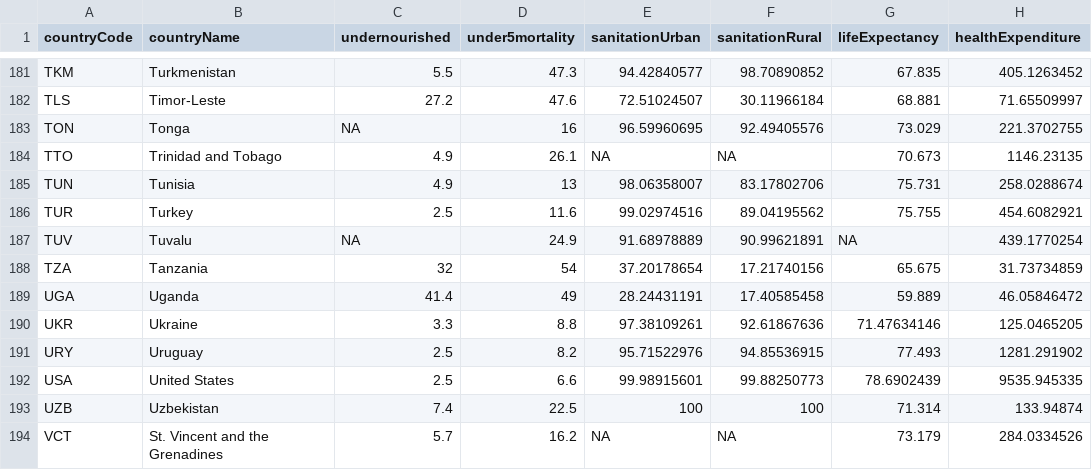
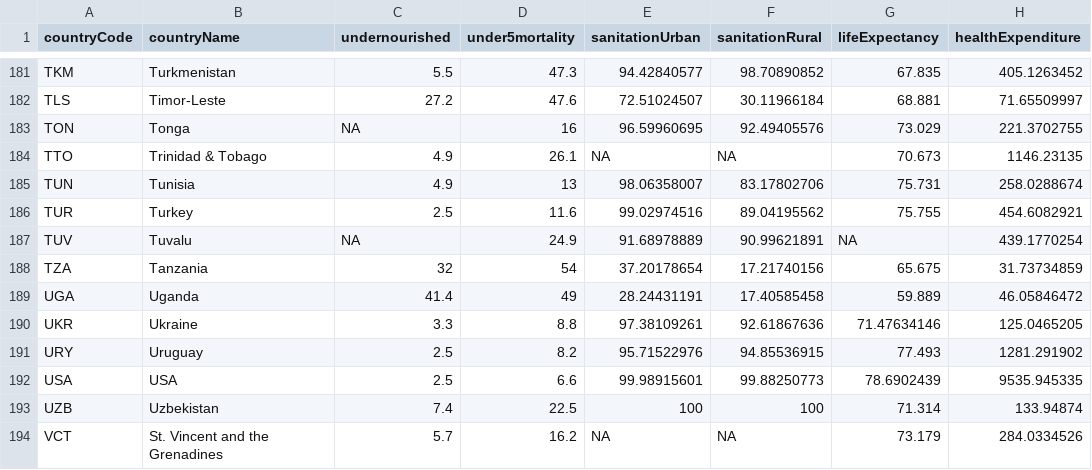
Before and after one commit to namisumida/livingStandards, a CSV file: Data & analysis/Data files/merged_edited.csv, drawn as a sheet; only a part is shown, gaps mark what is left out; the diff covers the shown part only; the diff names each change by its address in the sheet, - before the commit and + after, or states it on an @@ line.

```diff
--- a/Data & analysis/Data files/merged_edited.csv
+++ b/Data & analysis/Data files/merged_edited.csv
-B184 (countryName): Trinidad and Tobago
+B184 (countryName): Trinidad & Tobago
-B192 (countryName): United States
+B192 (countryName): USA
```
Also changed, not shown: 6 edited cells elsewhere in this file, 4 other files.
